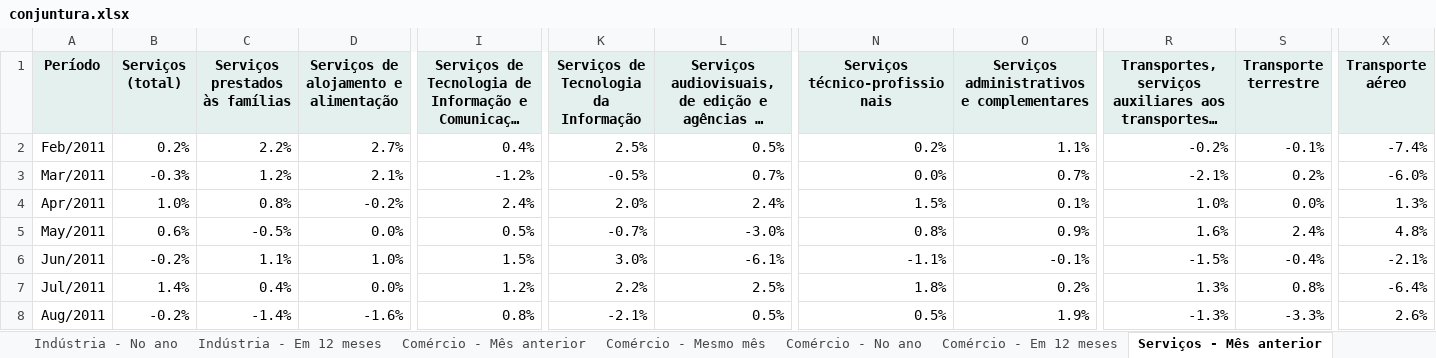
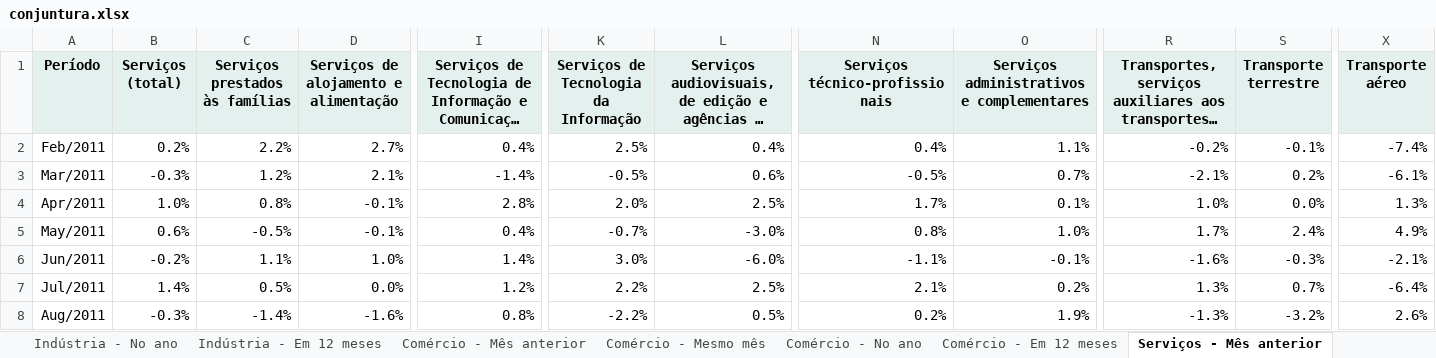
Before and after one commit to FarsulBigData/paineis, an Excel workbook: dados/conjuntura.xlsx, sheet Serviços - Mês anterior, drawn as a sheet; only a part is shown, gaps mark what is left out; long unchanged cells end in …; values as stored, in another font and other column widths than the file's, no borders; the diff covers the shown part only; the diff names each change by its address in the sheet, - before the commit and + after, or states it on an @@ line.

Commit message:
Conjuntura Econômica: dados atualizados em 14/10/2026 13:54

```diff
--- a/dados/conjuntura.xlsx (sheet Serviços - Mês anterior)
+++ b/dados/conjuntura.xlsx (sheet Serviços - Mês anterior)
-L2: 0.5%
+L2: 0.4%
-N2 (Serviços técnico-profissionais): 0.2%
+N2 (Serviços técnico-profissionais): 0.4%
-I3: -1.2%
+I3: -1.4%
-L3: 0.7%
+L3: 0.6%
-N3 (Serviços técnico-profissionais): 0.0%
+N3 (Serviços técnico-profissionais): -0.5%
-X3 (Transporte aéreo): -6.0%
+X3 (Transporte aéreo): -6.1%
-D4: -0.2%
+D4: -0.1%
-I4: 2.4%
+I4: 2.8%
-L4: 2.4%
+L4: 2.5%
-N4 (Serviços técnico-profissionais): 1.5%
+N4 (Serviços técnico-profissionais): 1.7%
-D5: 0.0%
+D5: -0.1%
-I5: 0.5%
+I5: 0.4%
-O5: 0.9%
+O5: 1.0%
-R5: 1.6%
+R5: 1.7%
-X5 (Transporte aéreo): 4.8%
+X5 (Transporte aéreo): 4.9%
-I6: 1.5%
+I6: 1.4%
-L6: -6.1%
+L6: -6.0%
-R6: -1.5%
+R6: -1.6%
-S6 (Transporte terrestre): -0.4%
+S6 (Transporte terrestre): -0.3%
-C7 (Serviços prestados às famílias): 0.4%
+C7 (Serviços prestados às famílias): 0.5%
-N7 (Serviços técnico-profissionais): 1.8%
+N7 (Serviços técnico-profissionais): 2.1%
-S7 (Transporte terrestre): 0.8%
+S7 (Transporte terrestre): 0.7%
-B8 (Serviços (total)): -0.2%
+B8 (Serviços (total)): -0.3%
-K8: -2.1%
+K8: -2.2%
-N8 (Serviços técnico-profissionais): 0.5%
+N8 (Serviços técnico-profissionais): 0.2%
-S8 (Transporte terrestre): -3.3%
+S8 (Transporte terrestre): -3.2%
```
Also changed, not shown: 1 added row and 1056 edited cells elsewhere in this sheet, sheet Serviços - Mesmo mês, sheet Serviços - No ano, sheet Serviços - Em 12 meses, sheet Dólar PTAX, 2 other files.
